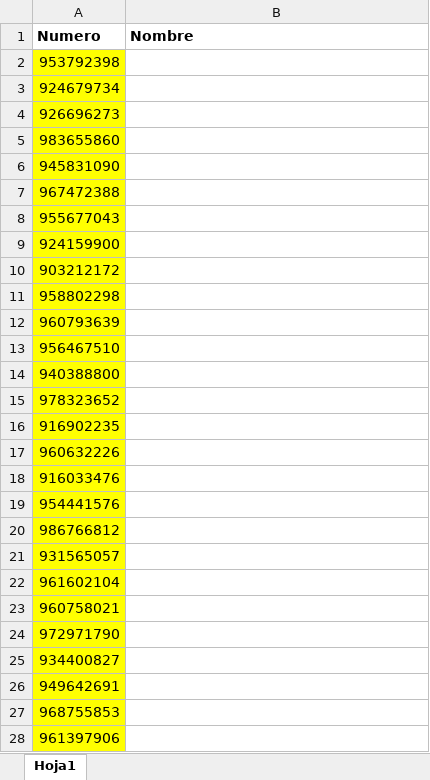
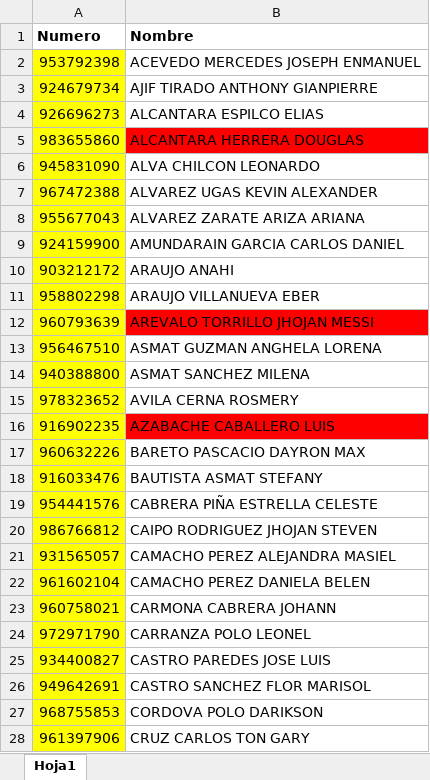
Before and after one commit to jhon-livias/whatsapp-admission-bot, an Excel workbook: contactos_s.xlsx, sheet Hoja1, drawn as a sheet; only a part is shown; values as stored, in another font and other column widths than the file's, no borders; the diff covers the shown part only; the diff names each change by its address in the sheet, - before the commit and + after, or states it on an @@ line.

Commit message:
update contactos

```diff
--- a/contactos_s.xlsx (sheet Hoja1)
+++ b/contactos_s.xlsx (sheet Hoja1)
-B2 (Nombre): (empty)
+B2 (Nombre): ACEVEDO MERCEDES JOSEPH ENMANUEL
-B3 (Nombre): (empty)
+B3 (Nombre): AJIF TIRADO ANTHONY GIANPIERRE
-B4 (Nombre): (empty)
+B4 (Nombre): ALCANTARA ESPILCO ELIAS
-B5 (Nombre): (empty)
+B5 (Nombre): ALCANTARA HERRERA DOUGLAS
-B5 fill: none
+B5 fill: #FF0000
-B6 (Nombre): (empty)
+B6 (Nombre): ALVA CHILCON LEONARDO
-B7 (Nombre): (empty)
+B7 (Nombre): ALVAREZ UGAS KEVIN ALEXANDER
-B8 (Nombre): (empty)
+B8 (Nombre): ALVAREZ ZARATE ARIZA ARIANA
-B9 (Nombre): (empty)
+B9 (Nombre): AMUNDARAIN GARCIA CARLOS DANIEL
-B10 (Nombre): (empty)
+B10 (Nombre): ARAUJO ANAHI
-B11 (Nombre): (empty)
+B11 (Nombre): ARAUJO VILLANUEVA EBER
-B12 (Nombre): (empty)
+B12 (Nombre): AREVALO TORRILLO JHOJAN MESSI
-B12 fill: none
+B12 fill: #FF0000
-B13 (Nombre): (empty)
+B13 (Nombre): ASMAT GUZMAN ANGHELA LORENA
-B14 (Nombre): (empty)
+B14 (Nombre): ASMAT SANCHEZ MILENA
-B15 (Nombre): (empty)
+B15 (Nombre): AVILA CERNA ROSMERY
-B16 (Nombre): (empty)
+B16 (Nombre): AZABACHE CABALLERO LUIS
-B16 fill: none
+B16 fill: #FF0000
-B17 (Nombre): (empty)
+B17 (Nombre): BARETO PASCACIO DAYRON MAX
-B18 (Nombre): (empty)
+B18 (Nombre): BAUTISTA ASMAT STEFANY
-B19 (Nombre): (empty)
+B19 (Nombre): CABRERA PIÑA ESTRELLA CELESTE
-B20 (Nombre): (empty)
+B20 (Nombre): CAIPO RODRIGUEZ JHOJAN STEVEN
-B21 (Nombre): (empty)
+B21 (Nombre): CAMACHO PEREZ ALEJANDRA MASIEL
-B22 (Nombre): (empty)
+B22 (Nombre): CAMACHO PEREZ DANIELA BELEN
-B23 (Nombre): (empty)
+B23 (Nombre): CARMONA CABRERA JOHANN
-B24 (Nombre): (empty)
+B24 (Nombre): CARRANZA POLO LEONEL
-B25 (Nombre): (empty)
+B25 (Nombre): CASTRO PAREDES JOSE LUIS
-B26 (Nombre): (empty)
+B26 (Nombre): CASTRO SANCHEZ FLOR MARISOL
-B27 (Nombre): (empty)
+B27 (Nombre): CORDOVA POLO DARIKSON
-B28 (Nombre): (empty)
+B28 (Nombre): CRUZ CARLOS TON GARY
```
Also changed, not shown: 95 edited cells and cell formats elsewhere in this sheet.
